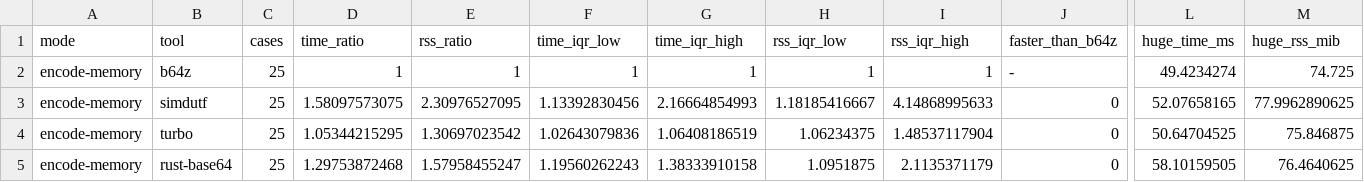
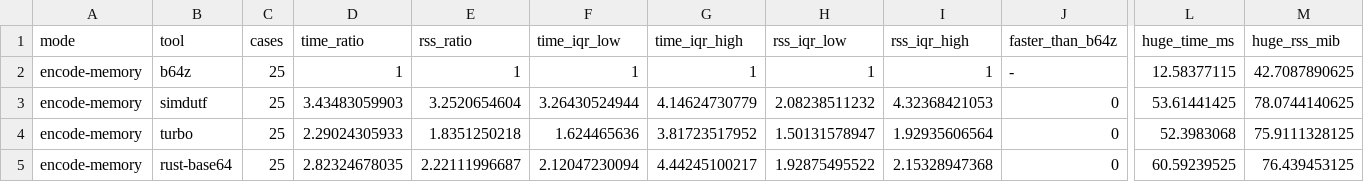
Before and after one commit to eneskemalergin/b64z, a TSV file: bench/linux-x86-avx2/summary.tsv, drawn as a sheet; only a part is shown, gaps mark what is left out; the diff covers the shown part only; the diff names each change by its address in the sheet, - before the commit and + after, or states it on an @@ line.

```diff
--- a/bench/linux-x86-avx2/summary.tsv
+++ b/bench/linux-x86-avx2/summary.tsv
-L2 (huge_time_ms): 49.4234274
+L2 (huge_time_ms): 12.58377115
-M2 (huge_rss_mib): 74.725
+M2 (huge_rss_mib): 42.7087890625
-D3 (time_ratio): 1.58097573075
+D3 (time_ratio): 3.43483059903
-E3 (rss_ratio): 2.30976527095
+E3 (rss_ratio): 3.2520654604
-F3 (time_iqr_low): 1.13392830456
+F3 (time_iqr_low): 3.26430524944
-G3 (time_iqr_high): 2.16664854993
+G3 (time_iqr_high): 4.14624730779
-H3 (rss_iqr_low): 1.18185416667
+H3 (rss_iqr_low): 2.08238511232
-I3 (rss_iqr_high): 4.14868995633
+I3 (rss_iqr_high): 4.32368421053
-L3 (huge_time_ms): 52.07658165
+L3 (huge_time_ms): 53.61441425
-M3 (huge_rss_mib): 77.9962890625
+M3 (huge_rss_mib): 78.0744140625
-D4 (time_ratio): 1.05344215295
+D4 (time_ratio): 2.29024305933
-E4 (rss_ratio): 1.30697023542
+E4 (rss_ratio): 1.8351250218
-F4 (time_iqr_low): 1.02643079836
+F4 (time_iqr_low): 1.624465636
-G4 (time_iqr_high): 1.06408186519
+G4 (time_iqr_high): 3.81723517952
-H4 (rss_iqr_low): 1.06234375
+H4 (rss_iqr_low): 1.50131578947
-I4 (rss_iqr_high): 1.48537117904
+I4 (rss_iqr_high): 1.92935606564
-L4 (huge_time_ms): 50.64704525
+L4 (huge_time_ms): 52.3983068
-M4 (huge_rss_mib): 75.846875
+M4 (huge_rss_mib): 75.9111328125
-D5 (time_ratio): 1.29753872468
+D5 (time_ratio): 2.82324678035
-E5 (rss_ratio): 1.57958455247
+E5 (rss_ratio): 2.22111996687
-F5 (time_iqr_low): 1.19560262243
+F5 (time_iqr_low): 2.12047230094
-G5 (time_iqr_high): 1.38333910158
+G5 (time_iqr_high): 4.44245100217
-H5 (rss_iqr_low): 1.0951875
+H5 (rss_iqr_low): 1.92875495522
-I5 (rss_iqr_high): 2.1135371179
+I5 (rss_iqr_high): 2.15328947368
-L5 (huge_time_ms): 58.10159505
+L5 (huge_time_ms): 60.59239525
-M5 (huge_rss_mib): 76.4640625
+M5 (huge_rss_mib): 76.439453125
```
Also changed, not shown: 2 added rows, 2 removed rows and 78 edited cells elsewhere in this file, bench/linux-x86-avx2/measurements.tsv, bench/linux-x86-scalar/measurements.tsv, 13 other files.
